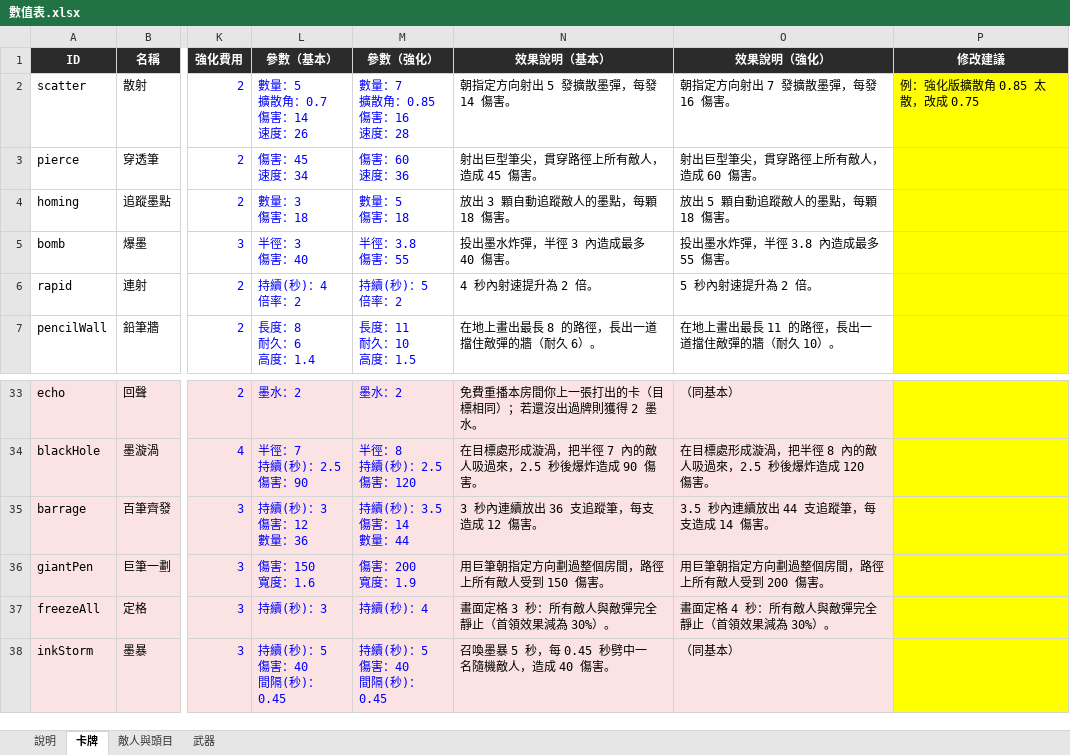
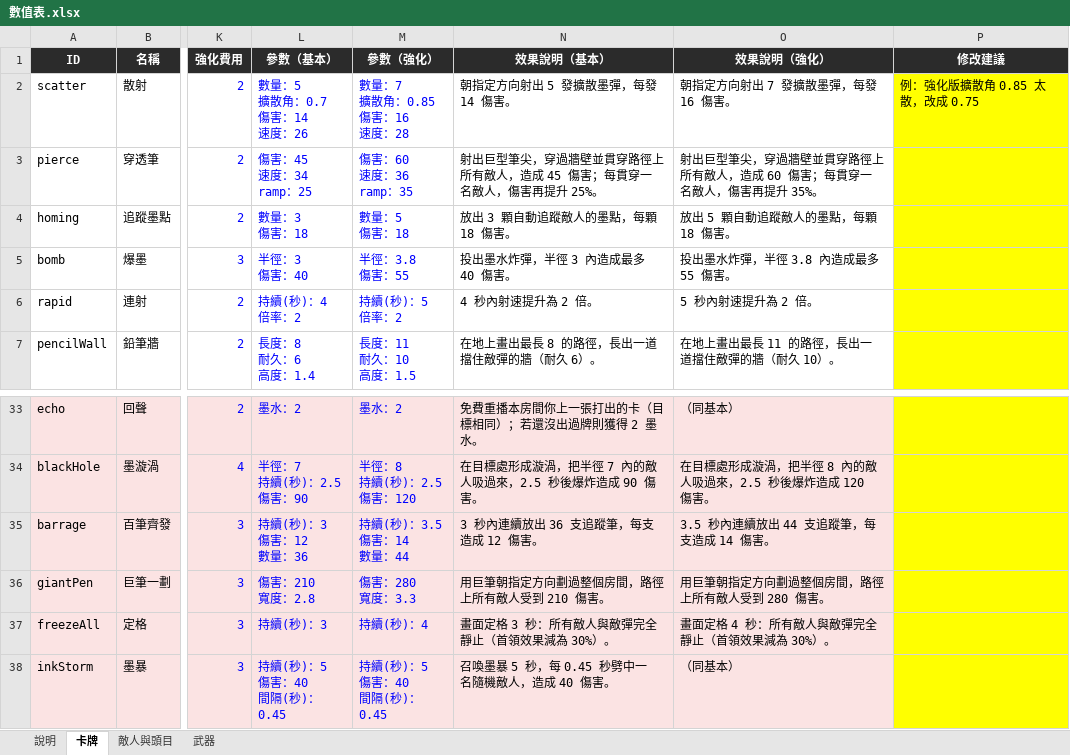
Before and after one commit to archie-30/FALLINK, an Excel workbook: 數值表.xlsx, sheet 卡牌, drawn as a sheet; only a part is shown, gaps mark what is left out; values as stored, in another font and other column widths than the file's, no borders; charts and pictures not drawn; ↵ is a line break in a cell; the diff names each change by its address in the sheet, - before the commit and + after, or states it on an @@ line.

```diff
--- a/數值表.xlsx (sheet 卡牌)
+++ b/數值表.xlsx (sheet 卡牌)
-L3 (參數（基本）): 傷害：45 ↵ 速度：34
+L3 (參數（基本）): 傷害：45 ↵ 速度：34 ↵ ramp：25
-M3 (參數（強化）): 傷害：60 ↵ 速度：36
+M3 (參數（強化）): 傷害：60 ↵ 速度：36 ↵ ramp：35
-N3 (效果說明（基本）): 射出巨型筆尖，貫穿路徑上所有敵人，造成 45 傷害。
+N3 (效果說明（基本）): 射出巨型筆尖，穿過牆壁並貫穿路徑上所有敵人，造成 45 傷害；每貫穿一名敵人，傷害再提升 25%。
-O3 (效果說明（強化）): 射出巨型筆尖，貫穿路徑上所有敵人，造成 60 傷害。
+O3 (效果說明（強化）): 射出巨型筆尖，穿過牆壁並貫穿路徑上所有敵人，造成 60 傷害；每貫穿一名敵人，傷害再提升 35%。
-L36 (參數（基本）): 傷害：150 ↵ 寬度：1.6
+L36 (參數（基本）): 傷害：210 ↵ 寬度：2.8
-M36 (參數（強化）): 傷害：200 ↵ 寬度：1.9
+M36 (參數（強化）): 傷害：280 ↵ 寬度：3.3
-N36 (效果說明（基本）): 用巨筆朝指定方向劃過整個房間，路徑上所有敵人受到 150 傷害。
+N36 (效果說明（基本）): 用巨筆朝指定方向劃過整個房間，路徑上所有敵人受到 210 傷害。
-O36 (效果說明（強化）): 用巨筆朝指定方向劃過整個房間，路徑上所有敵人受到 200 傷害。
+O36 (效果說明（強化）): 用巨筆朝指定方向劃過整個房間，路徑上所有敵人受到 280 傷害。
```
Also changed, not shown: sheet 說明, 16 other files.
